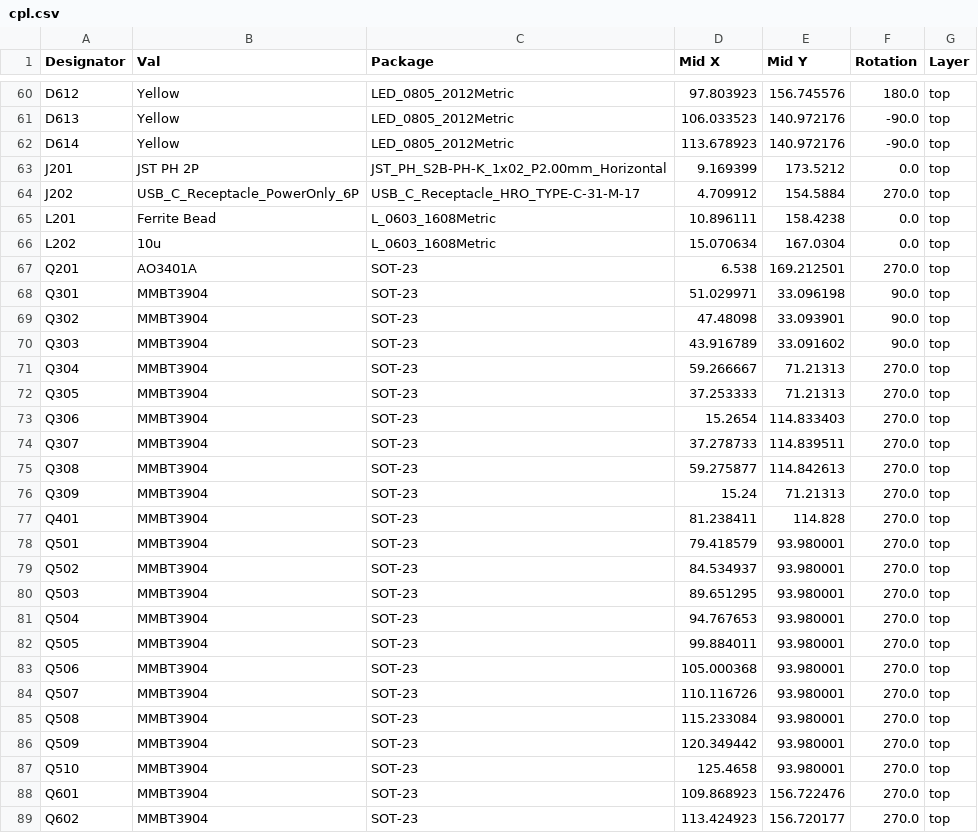
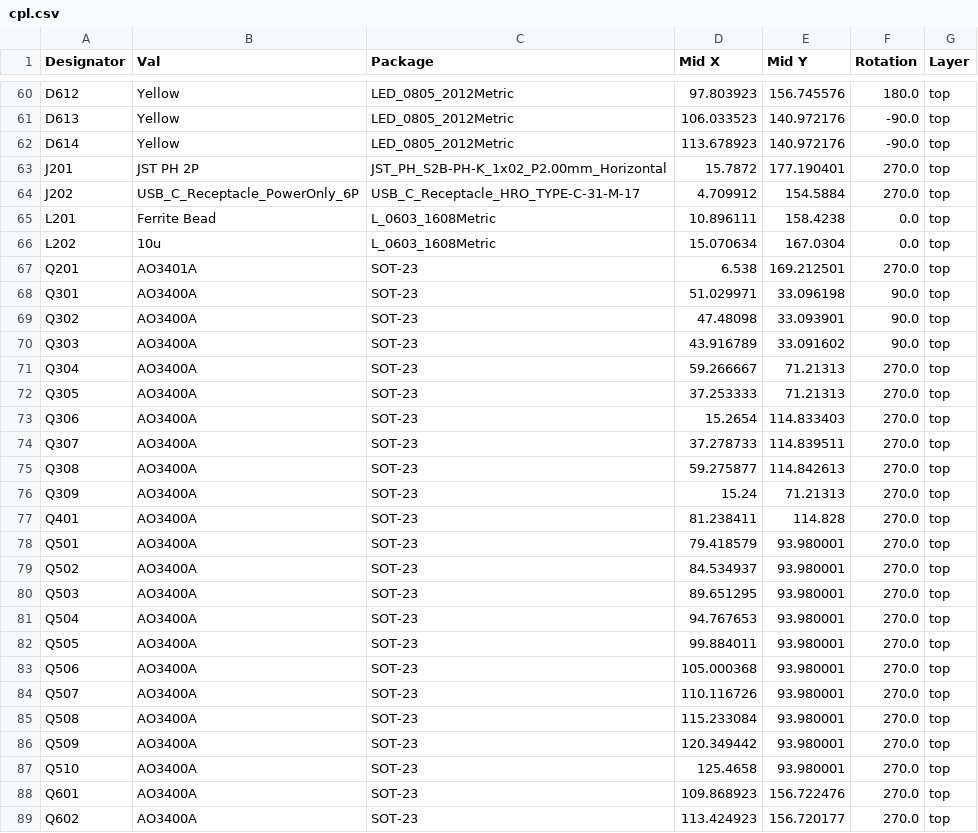
Before and after one commit to valletw/busy-board, a CSV file: jlcpcb/cpl.csv, drawn as a sheet; only a part is shown, gaps mark what is left out; the diff covers the shown part only.

```diff
--- a/jlcpcb/cpl.csv
+++ b/jlcpcb/cpl.csv
@@ -62,3 +62,3 @@ D613,Yellow,LED_0805_2012Metric,106.033523,140.972176,-90.0,top
 D614,Yellow,LED_0805_2012Metric,113.678923,140.972176,-90.0,top
-J201,JST PH 2P,JST_PH_S2B-PH-K_1x02_P2.00mm_Horizontal,9.169399,173.5212,0.0,top
+J201,JST PH 2P,JST_PH_S2B-PH-K_1x02_P2.00mm_Horizontal,15.7872,177.190401,270.0,top
 J202,USB_C_Receptacle_PowerOnly_6P,USB_C_Receptacle_HRO_TYPE-C-31-M-17,4.709912,154.5884,270.0,top
@@ -67,23 +67,23 @@ L202,10u,L_0603_1608Metric,15.070634,167.0304,0.0,top
 Q201,AO3401A,SOT-23,6.538,169.212501,270.0,top
-Q301,MMBT3904,SOT-23,51.029971,33.096198,90.0,top
-Q302,MMBT3904,SOT-23,47.48098,33.093901,90.0,top
-Q303,MMBT3904,SOT-23,43.916789,33.091602,90.0,top
-Q304,MMBT3904,SOT-23,59.266667,71.21313,270.0,top
-Q305,MMBT3904,SOT-23,37.253333,71.21313,270.0,top
-Q306,MMBT3904,SOT-23,15.2654,114.833403,270.0,top
-Q307,MMBT3904,SOT-23,37.278733,114.839511,270.0,top
-Q308,MMBT3904,SOT-23,59.275877,114.842613,270.0,top
-Q309,MMBT3904,SOT-23,15.24,71.21313,270.0,top
-Q401,MMBT3904,SOT-23,81.238411,114.828,270.0,top
-Q501,MMBT3904,SOT-23,79.418579,93.980001,270.0,top
-Q502,MMBT3904,SOT-23,84.534937,93.980001,270.0,top
-Q503,MMBT3904,SOT-23,89.651295,93.980001,270.0,top
-Q504,MMBT3904,SOT-23,94.767653,93.980001,270.0,top
-Q505,MMBT3904,SOT-23,99.884011,93.980001,270.0,top
-Q506,MMBT3904,SOT-23,105.000368,93.980001,270.0,top
-Q507,MMBT3904,SOT-23,110.116726,93.980001,270.0,top
-Q508,MMBT3904,SOT-23,115.233084,93.980001,270.0,top
-Q509,MMBT3904,SOT-23,120.349442,93.980001,270.0,top
-Q510,MMBT3904,SOT-23,125.4658,93.980001,270.0,top
-Q601,MMBT3904,SOT-23,109.868923,156.722476,270.0,top
-Q602,MMBT3904,SOT-23,113.424923,156.720177,270.0,top
+Q301,AO3400A,SOT-23,51.029971,33.096198,90.0,top
+Q302,AO3400A,SOT-23,47.48098,33.093901,90.0,top
+Q303,AO3400A,SOT-23,43.916789,33.091602,90.0,top
+Q304,AO3400A,SOT-23,59.266667,71.21313,270.0,top
+Q305,AO3400A,SOT-23,37.253333,71.21313,270.0,top
+Q306,AO3400A,SOT-23,15.2654,114.833403,270.0,top
+Q307,AO3400A,SOT-23,37.278733,114.839511,270.0,top
+Q308,AO3400A,SOT-23,59.275877,114.842613,270.0,top
+Q309,AO3400A,SOT-23,15.24,71.21313,270.0,top
+Q401,AO3400A,SOT-23,81.238411,114.828,270.0,top
+Q501,AO3400A,SOT-23,79.418579,93.980001,270.0,top
+Q502,AO3400A,SOT-23,84.534937,93.980001,270.0,top
+Q503,AO3400A,SOT-23,89.651295,93.980001,270.0,top
+Q504,AO3400A,SOT-23,94.767653,93.980001,270.0,top
+Q505,AO3400A,SOT-23,99.884011,93.980001,270.0,top
+Q506,AO3400A,SOT-23,105.000368,93.980001,270.0,top
+Q507,AO3400A,SOT-23,110.116726,93.980001,270.0,top
+Q508,AO3400A,SOT-23,115.233084,93.980001,270.0,top
+Q509,AO3400A,SOT-23,120.349442,93.980001,270.0,top
+Q510,AO3400A,SOT-23,125.4658,93.980001,270.0,top
+Q601,AO3400A,SOT-23,109.868923,156.722476,270.0,top
+Q602,AO3400A,SOT-23,113.424923,156.720177,270.0,top
```
Also changed, not shown: 30 edited cells elsewhere in this file, bom.csv, gerber/busy-board-top-pos.csv, 22 other files.
